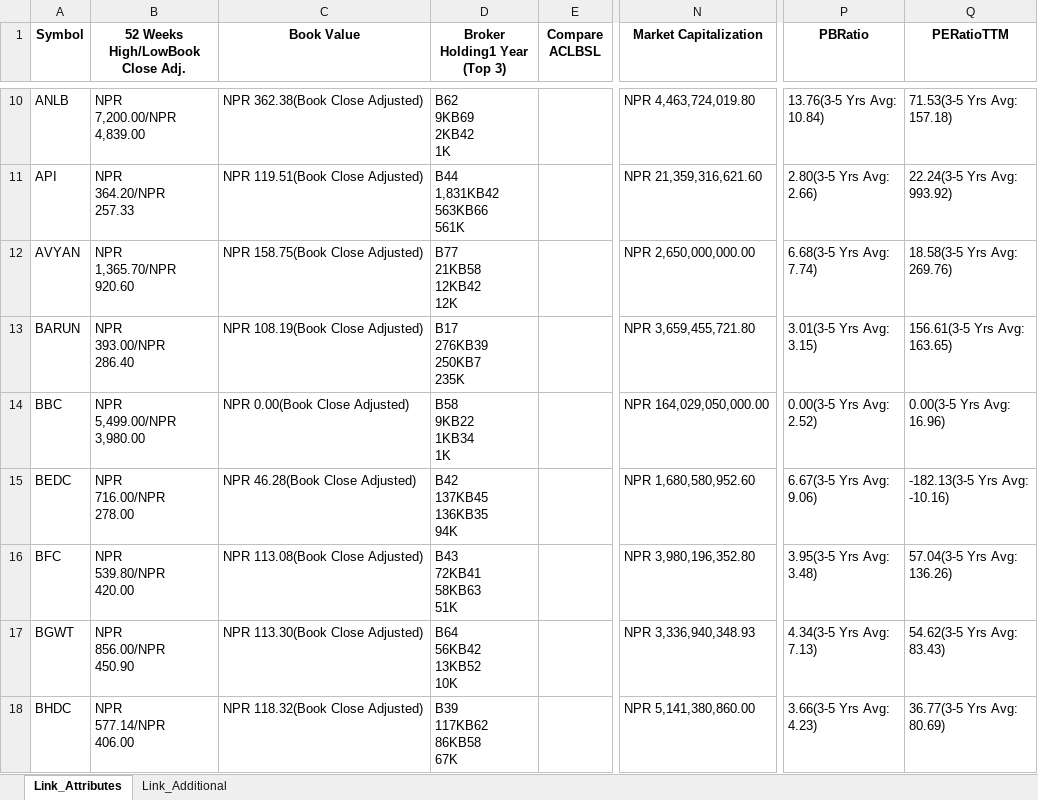
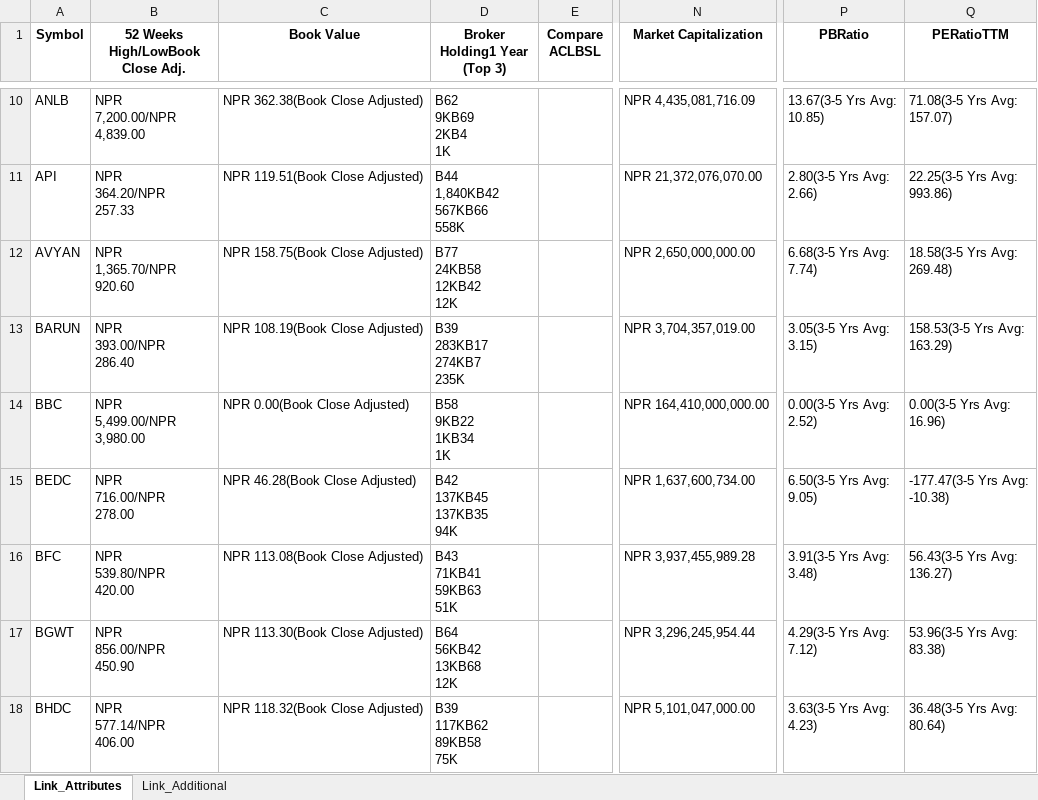
Before and after one commit to nikssspandey2000/nepsealphacrawl, an Excel workbook: nepsealpha.xlsx, sheet Link_Attributes, drawn as a sheet; only a part is shown, gaps mark what is left out; values as stored, in another font and other column widths than the file's, no borders; ↵ is a line break in a cell; the diff covers the shown part only; the diff names each change by its address in the sheet, - before the commit and + after, or states it on an @@ line.

```diff
--- a/nepsealpha.xlsx (sheet Link_Attributes)
+++ b/nepsealpha.xlsx (sheet Link_Attributes)
-D10 (Broker Holding1 Year (Top 3)): B62 ↵ 9KB69 ↵ 2KB42 ↵ 1K
+D10 (Broker Holding1 Year (Top 3)): B62 ↵ 9KB69 ↵ 2KB4 ↵ 1K
-N10 (Market Capitalization): NPR 4,463,724,019.80
+N10 (Market Capitalization): NPR 4,435,081,716.09
-P10 (PBRatio): 13.76(3-5 Yrs Avg: ↵ 10.84)
+P10 (PBRatio): 13.67(3-5 Yrs Avg: ↵ 10.85)
-Q10 (PERatioTTM): 71.53(3-5 Yrs Avg: ↵ 157.18)
+Q10 (PERatioTTM): 71.08(3-5 Yrs Avg: ↵ 157.07)
-D11 (Broker Holding1 Year (Top 3)): B44 ↵ 1,831KB42 ↵ 563KB66 ↵ 561K
+D11 (Broker Holding1 Year (Top 3)): B44 ↵ 1,840KB42 ↵ 567KB66 ↵ 558K
-N11 (Market Capitalization): NPR 21,359,316,621.60
+N11 (Market Capitalization): NPR 21,372,076,070.00
-Q11 (PERatioTTM): 22.24(3-5 Yrs Avg: ↵ 993.92)
+Q11 (PERatioTTM): 22.25(3-5 Yrs Avg: ↵ 993.86)
-D12 (Broker Holding1 Year (Top 3)): B77 ↵ 21KB58 ↵ 12KB42 ↵ 12K
+D12 (Broker Holding1 Year (Top 3)): B77 ↵ 24KB58 ↵ 12KB42 ↵ 12K
-Q12 (PERatioTTM): 18.58(3-5 Yrs Avg: ↵ 269.76)
+Q12 (PERatioTTM): 18.58(3-5 Yrs Avg: ↵ 269.48)
-D13 (Broker Holding1 Year (Top 3)): B17 ↵ 276KB39 ↵ 250KB7 ↵ 235K
+D13 (Broker Holding1 Year (Top 3)): B39 ↵ 283KB17 ↵ 274KB7 ↵ 235K
-N13 (Market Capitalization): NPR 3,659,455,721.80
+N13 (Market Capitalization): NPR 3,704,357,019.00
-P13 (PBRatio): 3.01(3-5 Yrs Avg: ↵ 3.15)
+P13 (PBRatio): 3.05(3-5 Yrs Avg: ↵ 3.15)
-Q13 (PERatioTTM): 156.61(3-5 Yrs Avg: ↵ 163.65)
+Q13 (PERatioTTM): 158.53(3-5 Yrs Avg: ↵ 163.29)
-N14 (Market Capitalization): NPR 164,029,050,000.00
+N14 (Market Capitalization): NPR 164,410,000,000.00
-D15 (Broker Holding1 Year (Top 3)): B42 ↵ 137KB45 ↵ 136KB35 ↵ 94K
+D15 (Broker Holding1 Year (Top 3)): B42 ↵ 137KB45 ↵ 137KB35 ↵ 94K
-N15 (Market Capitalization): NPR 1,680,580,952.60
+N15 (Market Capitalization): NPR 1,637,600,734.00
-P15 (PBRatio): 6.67(3-5 Yrs Avg: ↵ 9.06)
+P15 (PBRatio): 6.50(3-5 Yrs Avg: ↵ 9.05)
-Q15 (PERatioTTM): -182.13(3-5 Yrs Avg: ↵ -10.16)
+Q15 (PERatioTTM): -177.47(3-5 Yrs Avg: ↵ -10.38)
-D16 (Broker Holding1 Year (Top 3)): B43 ↵ 72KB41 ↵ 58KB63 ↵ 51K
+D16 (Broker Holding1 Year (Top 3)): B43 ↵ 71KB41 ↵ 59KB63 ↵ 51K
-N16 (Market Capitalization): NPR 3,980,196,352.80
+N16 (Market Capitalization): NPR 3,937,455,989.28
-P16 (PBRatio): 3.95(3-5 Yrs Avg: ↵ 3.48)
+P16 (PBRatio): 3.91(3-5 Yrs Avg: ↵ 3.48)
-Q16 (PERatioTTM): 57.04(3-5 Yrs Avg: ↵ 136.26)
+Q16 (PERatioTTM): 56.43(3-5 Yrs Avg: ↵ 136.27)
-D17 (Broker Holding1 Year (Top 3)): B64 ↵ 56KB42 ↵ 13KB52 ↵ 10K
+D17 (Broker Holding1 Year (Top 3)): B64 ↵ 56KB42 ↵ 13KB68 ↵ 12K
-N17 (Market Capitalization): NPR 3,336,940,348.93
+N17 (Market Capitalization): NPR 3,296,245,954.44
-P17 (PBRatio): 4.34(3-5 Yrs Avg: ↵ 7.13)
+P17 (PBRatio): 4.29(3-5 Yrs Avg: ↵ 7.12)
-Q17 (PERatioTTM): 54.62(3-5 Yrs Avg: ↵ 83.43)
+Q17 (PERatioTTM): 53.96(3-5 Yrs Avg: ↵ 83.38)
-D18 (Broker Holding1 Year (Top 3)): B39 ↵ 117KB62 ↵ 86KB58 ↵ 67K
+D18 (Broker Holding1 Year (Top 3)): B39 ↵ 117KB62 ↵ 89KB58 ↵ 75K
-N18 (Market Capitalization): NPR 5,141,380,860.00
+N18 (Market Capitalization): NPR 5,101,047,000.00
-P18 (PBRatio): 3.66(3-5 Yrs Avg: ↵ 4.23)
+P18 (PBRatio): 3.63(3-5 Yrs Avg: ↵ 4.23)
-Q18 (PERatioTTM): 36.77(3-5 Yrs Avg: ↵ 80.69)
+Q18 (PERatioTTM): 36.48(3-5 Yrs Avg: ↵ 80.64)
```
Also changed, not shown: 923 edited cells elsewhere in this sheet, 3 other files.
